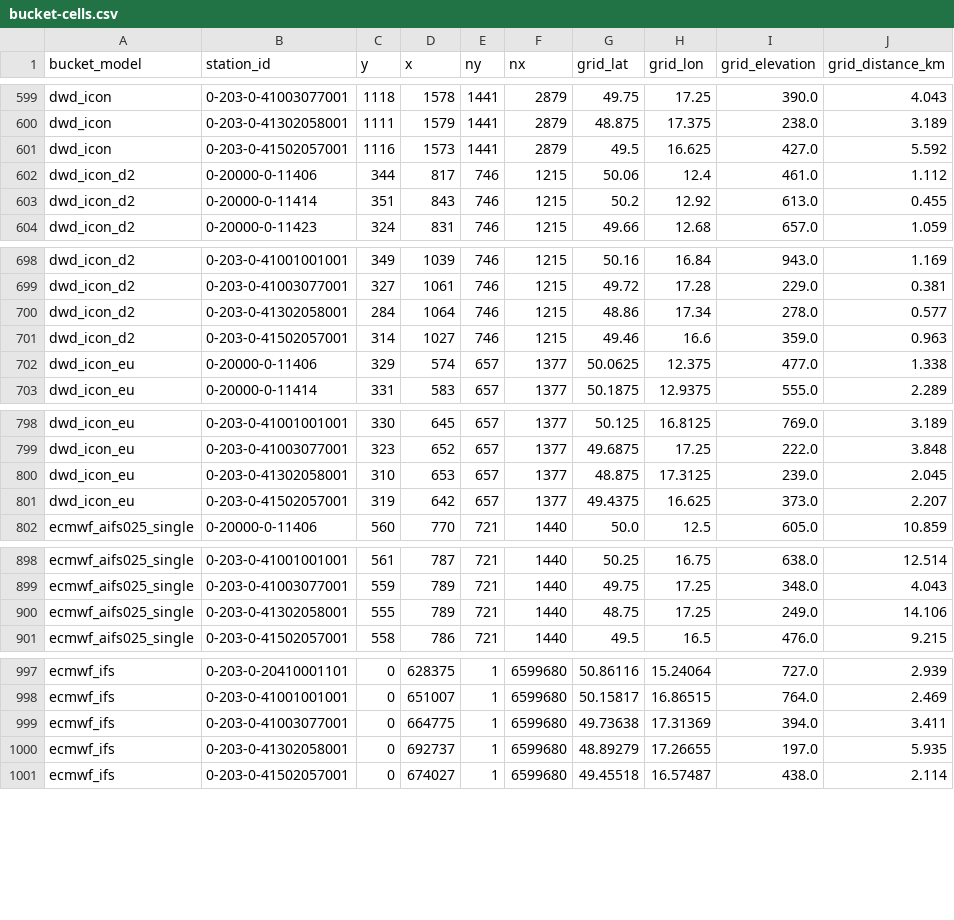
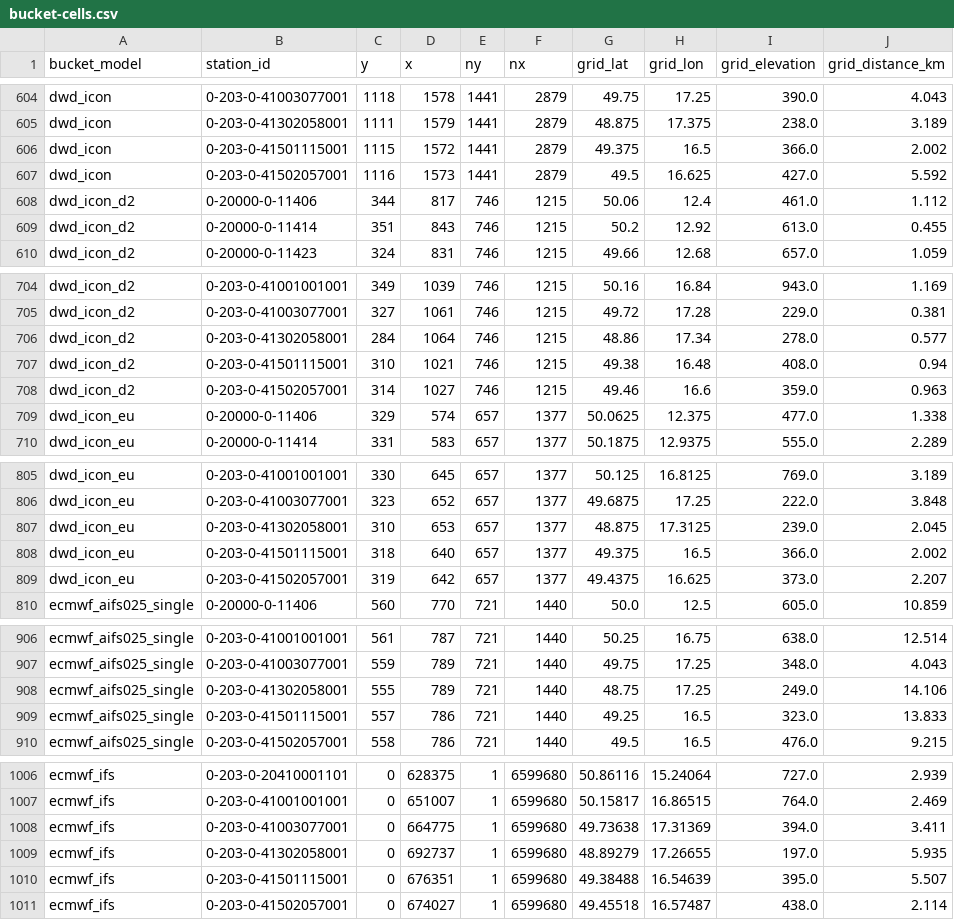
Before and after one commit to JerryWoof/MeteoVerdict, a CSV file: src/meteoverdict/data/bucket-cells.csv, drawn as a sheet; only a part is shown, gaps mark what is left out; the diff covers the shown part only; the diff names each change by its address in the sheet, - before the commit and + after, or states it on an @@ line.

```diff
--- a/src/meteoverdict/data/bucket-cells.csv
+++ b/src/meteoverdict/data/bucket-cells.csv
+row 606: dwd_icon | 0-203-0-41501115001 | 1115 | 1572 | 1441 | 2879 | 49.375 | 16.5 | 366.0 | 2.002
+row 707: dwd_icon_d2 | 0-203-0-41501115001 | 310 | 1021 | 746 | 1215 | 49.38 | 16.48 | 408.0 | 0.94
+row 808: dwd_icon_eu | 0-203-0-41501115001 | 318 | 640 | 657 | 1377 | 49.375 | 16.5 | 366.0 | 2.002
+row 909: ecmwf_aifs025_single | 0-203-0-41501115001 | 557 | 786 | 721 | 1440 | 49.25 | 16.5 | 323.0 | 13.833
+row 1010: ecmwf_ifs | 0-203-0-41501115001 | 0 | 676351 | 1 | 6599680 | 49.38488 | 16.54639 | 395.0 | 5.507
```
Also changed, not shown: 15 added rows elsewhere in this file, src/meteoverdict/data/run-stations.csv, 5 other files.
